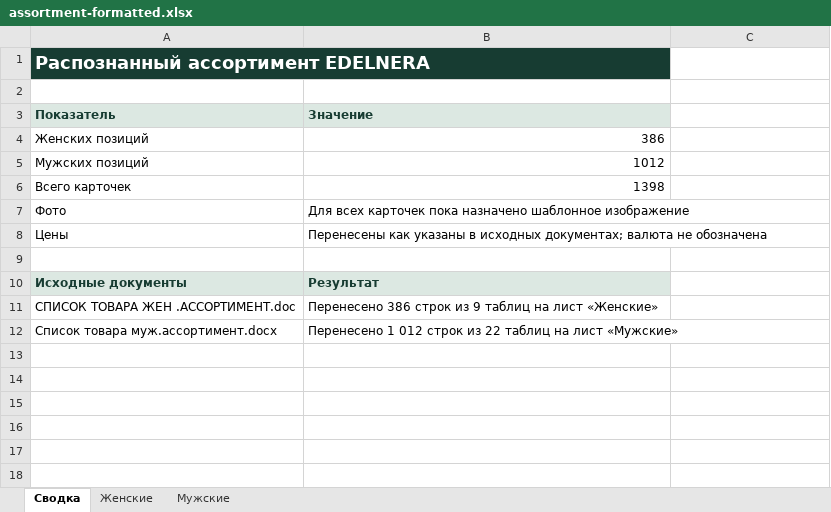
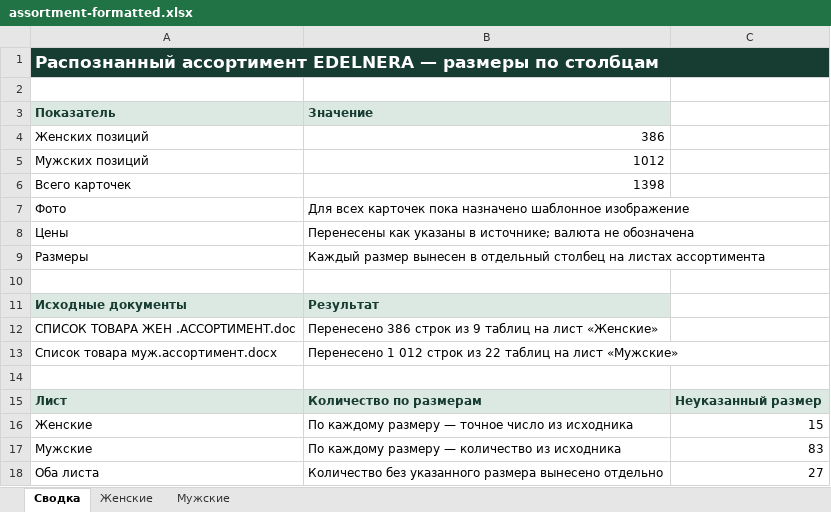
Before and after one commit to Genocide12/EDELNERA, an Excel workbook: docs/assortment-formatted.xlsx, sheet Сводка, drawn as a sheet; values as stored, in another font and other column widths than the file's, no borders; removed rows and columns are numbered as before the commit, all else as after; the diff names each change by its address in the sheet, - before the commit and + after, or states it on an @@ line.

Commit message:
feat: redesign store and format size stock
Use source quantities for each size and keep unsized stock explicit.\nAdd main-photo selection, drag ordering, and visible card galleries.

```diff
--- a/docs/assortment-formatted.xlsx (sheet Сводка)
+++ b/docs/assortment-formatted.xlsx (sheet Сводка)
-A1 (Показатель): Распознанный ассортимент EDELNERA
+A1 (Показатель): Распознанный ассортимент EDELNERA — размеры по столбцам
@@ A1 text size: smaller @@
-A1:B1 merged
+A1:C1 merged
-C1 fill: none
+C1 fill: #173C32
-B8 (Значение): …указаны в исходных документах; валюта не…
+B8 (Значение): …указаны в источнике; валюта не…
+row 9: Размеры | Каждый размер вынесен в отдельный столбец на листах ассортимента
+row 14: (empty)
+row 15: Лист | Количество по размерам | Неуказанный размер
+row 16: Женские | По каждому размеру — точное число из исходника | 15
+row 17: Мужские | По каждому размеру — количество из исходника | 83
+row 18: Оба листа | Количество без указанного размера вынесено отдельно | 27
```
Also changed, not shown: sheet Мужские, sheet Женские, 10 other files.
